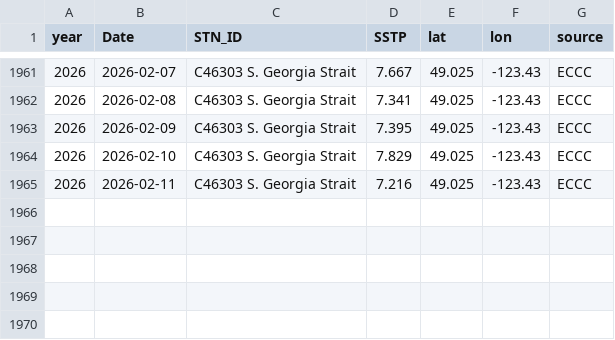
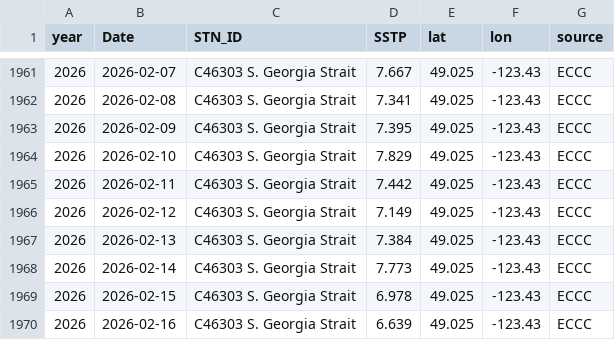
Before and after one commit to IOS-OSD-DPG/Pacific_SST_Monitoring, a CSV file: data/buoy_ST_daily/ECCC_Buoy_ST_Daily_Avg_C46303_S_Georgia_Strait.csv, drawn as a sheet; only a part is shown, gaps mark what is left out.

```diff
--- a/data/buoy_ST_daily/ECCC_Buoy_ST_Daily_Avg_C46303_S_Georgia_Strait.csv
+++ b/data/buoy_ST_daily/ECCC_Buoy_ST_Daily_Avg_C46303_S_Georgia_Strait.csv
@@ -1964,2 +1964,7 @@
 2026,2026-02-10,"C46303 S. Georgia Strait",7.829,49.025,-123.43,"ECCC"
-2026,2026-02-11,"C46303 S. Georgia Strait",7.216,49.025,-123.43,"ECCC"
+2026,2026-02-11,"C46303 S. Georgia Strait",7.442,49.025,-123.43,"ECCC"
+2026,2026-02-12,"C46303 S. Georgia Strait",7.149,49.025,-123.43,"ECCC"
+2026,2026-02-13,"C46303 S. Georgia Strait",7.384,49.025,-123.43,"ECCC"
+2026,2026-02-14,"C46303 S. Georgia Strait",7.773,49.025,-123.43,"ECCC"
+2026,2026-02-15,"C46303 S. Georgia Strait",6.978,49.025,-123.43,"ECCC"
+2026,2026-02-16,"C46303 S. Georgia Strait",6.639,49.025,-123.43,"ECCC"
```
Also changed, not shown: data/buoy_ST_daily/ECCC_Buoy_ST_Daily_Avg_C46145_Central_Dixon_Entrance.csv, data/buoy_ST_daily/ECCC_Buoy_ST_Daily_Avg_C46185_S_Hecate_Strait.csv, 41 other files.
